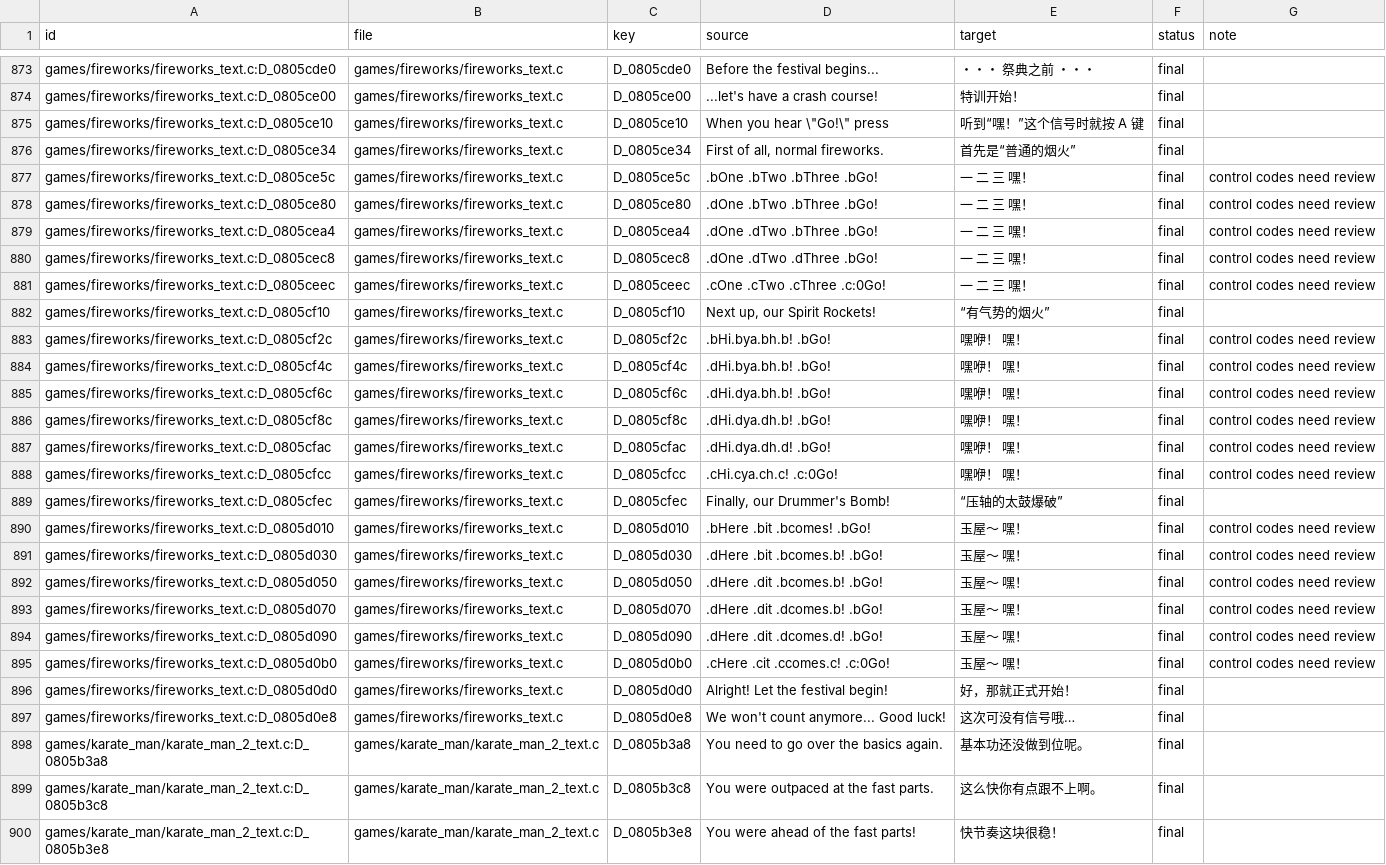
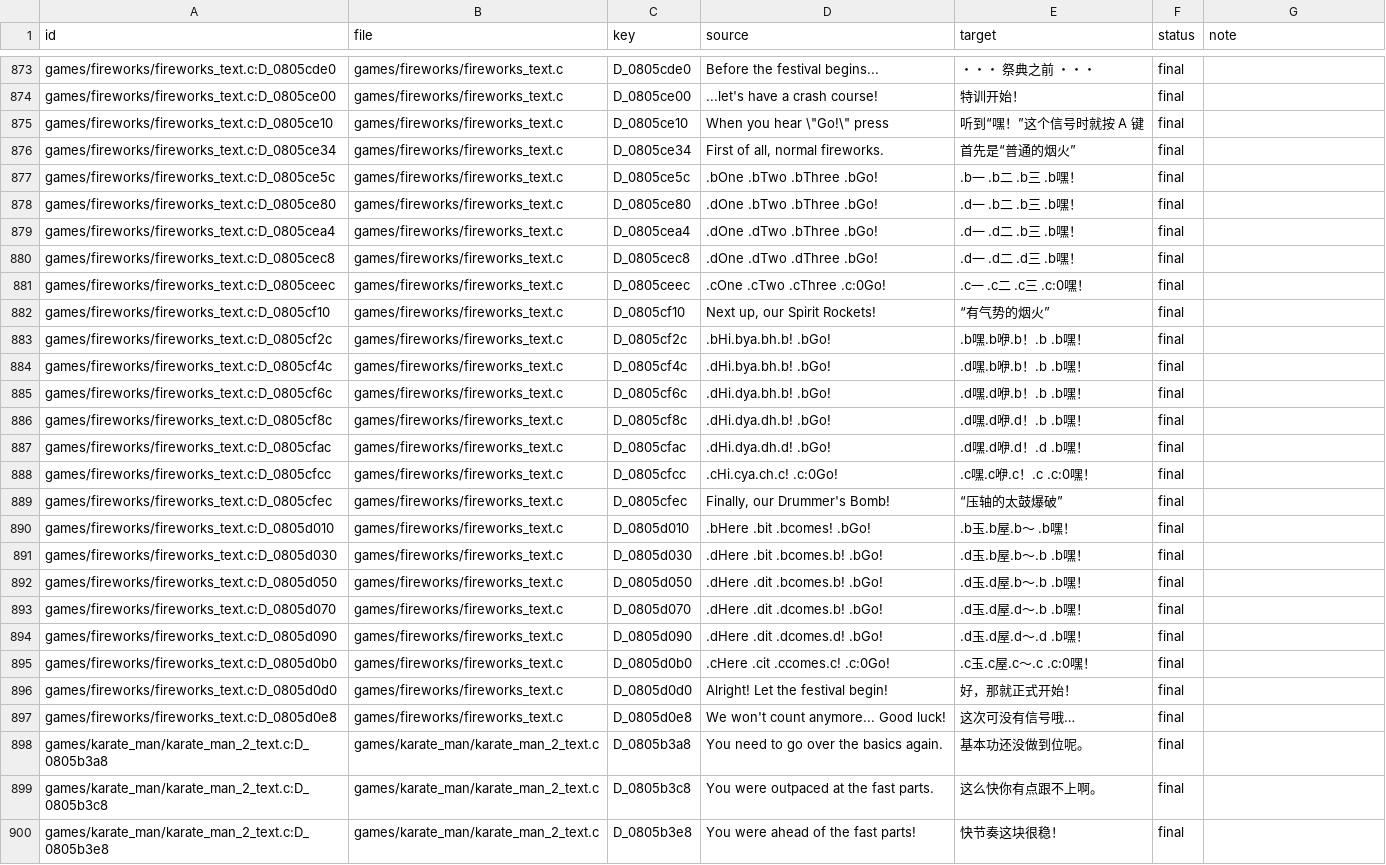
Before and after one commit to SamAsa233/RTChineseAdvance, a TSV file: text/zh_hans/translations.tsv, drawn as a sheet; only a part is shown, gaps mark what is left out.

```diff
--- a/text/zh_hans/translations.tsv
+++ b/text/zh_hans/translations.tsv
@@ -1749,21 +1749,21 @@ games/fireworks/fireworks_text.c:D_0805ce10	games/fireworks/fireworks_text.c	D_0
 games/fireworks/fireworks_text.c:D_0805ce34	games/fireworks/fireworks_text.c	D_0805ce34	First of all, normal fireworks.	首先是“普通的烟火”	final	
-games/fireworks/fireworks_text.c:D_0805ce5c	games/fireworks/fireworks_text.c	D_0805ce5c	.bOne .bTwo .bThree .bGo!	一　二　三　　嘿！	final	control codes need review
-games/fireworks/fireworks_text.c:D_0805ce80	games/fireworks/fireworks_text.c	D_0805ce80	.dOne .bTwo .bThree .bGo!	一　二　三　　嘿！	final	control codes need review
-games/fireworks/fireworks_text.c:D_0805cea4	games/fireworks/fireworks_text.c	D_0805cea4	.dOne .dTwo .bThree .bGo!	一　二　三　　嘿！	final	control codes need review
-games/fireworks/fireworks_text.c:D_0805cec8	games/fireworks/fireworks_text.c	D_0805cec8	.dOne .dTwo .dThree .bGo!	一　二　三　　嘿！	final	control codes need review
-games/fireworks/fireworks_text.c:D_0805ceec	games/fireworks/fireworks_text.c	D_0805ceec	.cOne .cTwo .cThree .c:0Go!	一　二　三　嘿！	final	control codes need review
+games/fireworks/fireworks_text.c:D_0805ce5c	games/fireworks/fireworks_text.c	D_0805ce5c	.bOne .bTwo .bThree .bGo!	.b一　.b二　.b三　　.b嘿！	final	
+games/fireworks/fireworks_text.c:D_0805ce80	games/fireworks/fireworks_text.c	D_0805ce80	.dOne .bTwo .bThree .bGo!	.d一　.b二　.b三　　.b嘿！	final	
+games/fireworks/fireworks_text.c:D_0805cea4	games/fireworks/fireworks_text.c	D_0805cea4	.dOne .dTwo .bThree .bGo!	.d一　.d二　.b三　　.b嘿！	final	
+games/fireworks/fireworks_text.c:D_0805cec8	games/fireworks/fireworks_text.c	D_0805cec8	.dOne .dTwo .dThree .bGo!	.d一　.d二　.d三　　.b嘿！	final	
+games/fireworks/fireworks_text.c:D_0805ceec	games/fireworks/fireworks_text.c	D_0805ceec	.cOne .cTwo .cThree .c:0Go!	.c一　.c二　.c三　.c:0嘿！	final	
 games/fireworks/fireworks_text.c:D_0805cf10	games/fireworks/fireworks_text.c	D_0805cf10	Next up, our Spirit Rockets!	“有气势的烟火”	final	
-games/fireworks/fireworks_text.c:D_0805cf2c	games/fireworks/fireworks_text.c	D_0805cf2c	.bHi.bya.bh.b! .bGo!	嘿咿！　　嘿！	final	control codes need review
-games/fireworks/fireworks_text.c:D_0805cf4c	games/fireworks/fireworks_text.c	D_0805cf4c	.dHi.bya.bh.b! .bGo!	嘿咿！　　嘿！	final	control codes need review
-games/fireworks/fireworks_text.c:D_0805cf6c	games/fireworks/fireworks_text.c	D_0805cf6c	.dHi.dya.bh.b! .bGo!	嘿咿！　　嘿！	final	control codes need review
-games/fireworks/fireworks_text.c:D_0805cf8c	games/fireworks/fireworks_text.c	D_0805cf8c	.dHi.dya.dh.b! .bGo!	嘿咿！　　嘿！	final	control codes need review
-games/fireworks/fireworks_text.c:D_0805cfac	games/fireworks/fireworks_text.c	D_0805cfac	.dHi.dya.dh.d! .bGo!	嘿咿！　　嘿！	final	control codes need review
-games/fireworks/fireworks_text.c:D_0805cfcc	games/fireworks/fireworks_text.c	D_0805cfcc	.cHi.cya.ch.c! .c:0Go!	嘿咿！　嘿！	final	control codes need review
+games/fireworks/fireworks_text.c:D_0805cf2c	games/fireworks/fireworks_text.c	D_0805cf2c	.bHi.bya.bh.b! .bGo!	.b嘿.b咿.b！.b　　.b嘿！	final	
+games/fireworks/fireworks_text.c:D_0805cf4c	games/fireworks/fireworks_text.c	D_0805cf4c	.dHi.bya.bh.b! .bGo!	.d嘿.b咿.b！.b　　.b嘿！	final	
+games/fireworks/fireworks_text.c:D_0805cf6c	games/fireworks/fireworks_text.c	D_0805cf6c	.dHi.dya.bh.b! .bGo!	.d嘿.d咿.b！.b　　.b嘿！	final	
+games/fireworks/fireworks_text.c:D_0805cf8c	games/fireworks/fireworks_text.c	D_0805cf8c	.dHi.dya.dh.b! .bGo!	.d嘿.d咿.d！.b　　.b嘿！	final	
+games/fireworks/fireworks_text.c:D_0805cfac	games/fireworks/fireworks_text.c	D_0805cfac	.dHi.dya.dh.d! .bGo!	.d嘿.d咿.d！.d　　.b嘿！	final	
+games/fireworks/fireworks_text.c:D_0805cfcc	games/fireworks/fireworks_text.c	D_0805cfcc	.cHi.cya.ch.c! .c:0Go!	.c嘿.c咿.c！.c　.c:0嘿！	final	
 games/fireworks/fireworks_text.c:D_0805cfec	games/fireworks/fireworks_text.c	D_0805cfec	Finally, our Drummer's Bomb!	“压轴的太鼓爆破”	final	
-games/fireworks/fireworks_text.c:D_0805d010	games/fireworks/fireworks_text.c	D_0805d010	.bHere .bit .bcomes! .bGo!	玉屋〜　　嘿！	final	control codes need review
-games/fireworks/fireworks_text.c:D_0805d030	games/fireworks/fireworks_text.c	D_0805d030	.dHere .bit .bcomes.b! .bGo!	玉屋〜　　嘿！	final	control codes need review
-games/fireworks/fireworks_text.c:D_0805d050	games/fireworks/fireworks_text.c	D_0805d050	.dHere .dit .bcomes.b! .bGo!	玉屋〜　　嘿！	final	control codes need review
-games/fireworks/fireworks_text.c:D_0805d070	games/fireworks/fireworks_text.c	D_0805d070	.dHere .dit .dcomes.b! .bGo!	玉屋〜　　嘿！	final	control codes need review
-games/fireworks/fireworks_text.c:D_0805d090	games/fireworks/fireworks_text.c	D_0805d090	.dHere .dit .dcomes.d! .bGo!	玉屋〜　　嘿！	final	control codes need review
-games/fireworks/fireworks_text.c:D_0805d0b0	games/fireworks/fireworks_text.c	D_0805d0b0	.cHere .cit .ccomes.c! .c:0Go!	玉屋〜　嘿！	final	control codes need review
+games/fireworks/fireworks_text.c:D_0805d010	games/fireworks/fireworks_text.c	D_0805d010	.bHere .bit .bcomes! .bGo!	.b玉.b屋.b〜　　.b嘿！	final	
+games/fireworks/fireworks_text.c:D_0805d030	games/fireworks/fireworks_text.c	D_0805d030	.dHere .bit .bcomes.b! .bGo!	.d玉.b屋.b〜.b　　.b嘿！	final	
+games/fireworks/fireworks_text.c:D_0805d050	games/fireworks/fireworks_text.c	D_0805d050	.dHere .dit .bcomes.b! .bGo!	.d玉.d屋.b〜.b　　.b嘿！	final	
+games/fireworks/fireworks_text.c:D_0805d070	games/fireworks/fireworks_text.c	D_0805d070	.dHere .dit .dcomes.b! .bGo!	.d玉.d屋.d〜.b　　.b嘿！	final	
+games/fireworks/fireworks_text.c:D_0805d090	games/fireworks/fireworks_text.c	D_0805d090	.dHere .dit .dcomes.d! .bGo!	.d玉.d屋.d〜.d　　.b嘿！	final	
+games/fireworks/fireworks_text.c:D_0805d0b0	games/fireworks/fireworks_text.c	D_0805d0b0	.cHere .cit .ccomes.c! .c:0Go!	.c玉.c屋.c〜.c　.c:0嘿！	final	
 games/fireworks/fireworks_text.c:D_0805d0d0	games/fireworks/fireworks_text.c	D_0805d0d0	Alright! Let the festival begin!	好，那就正式开始！	final	
```
Also changed, not shown: 4 other files.
